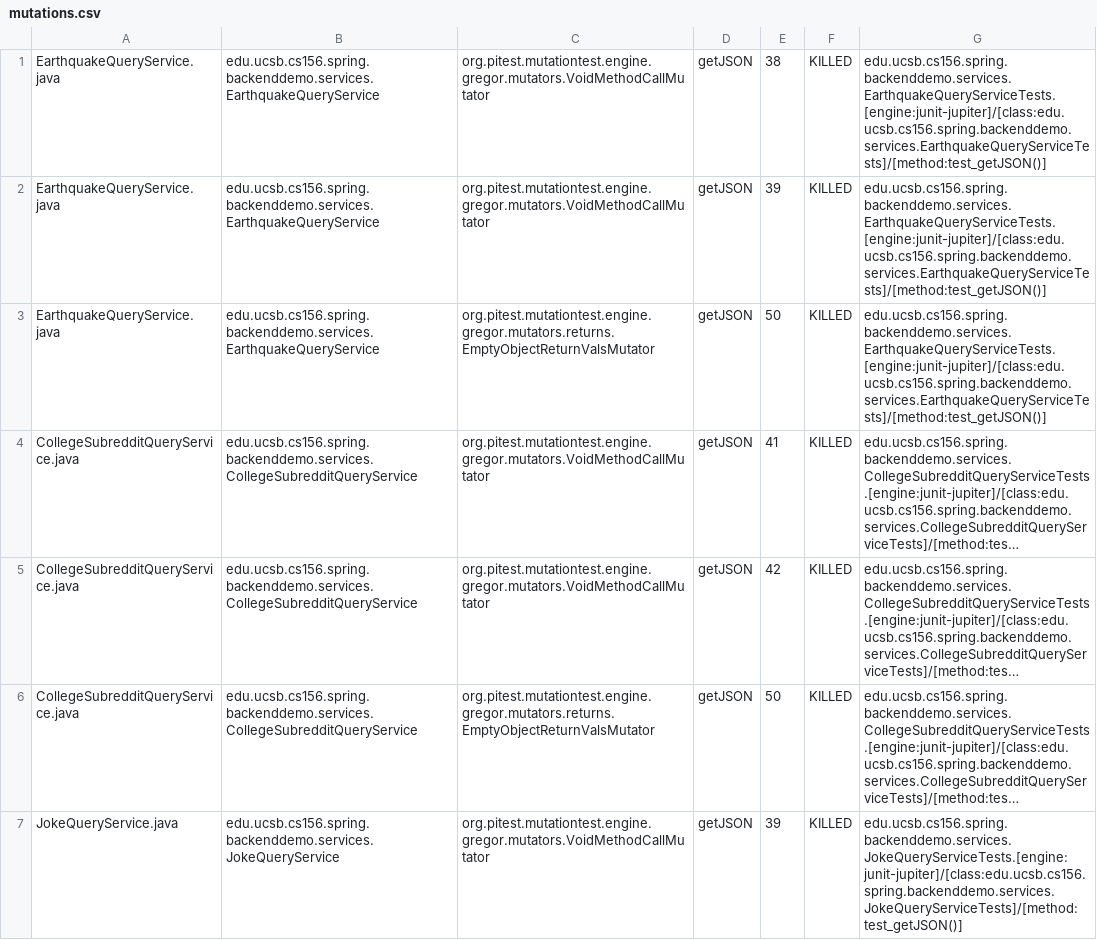
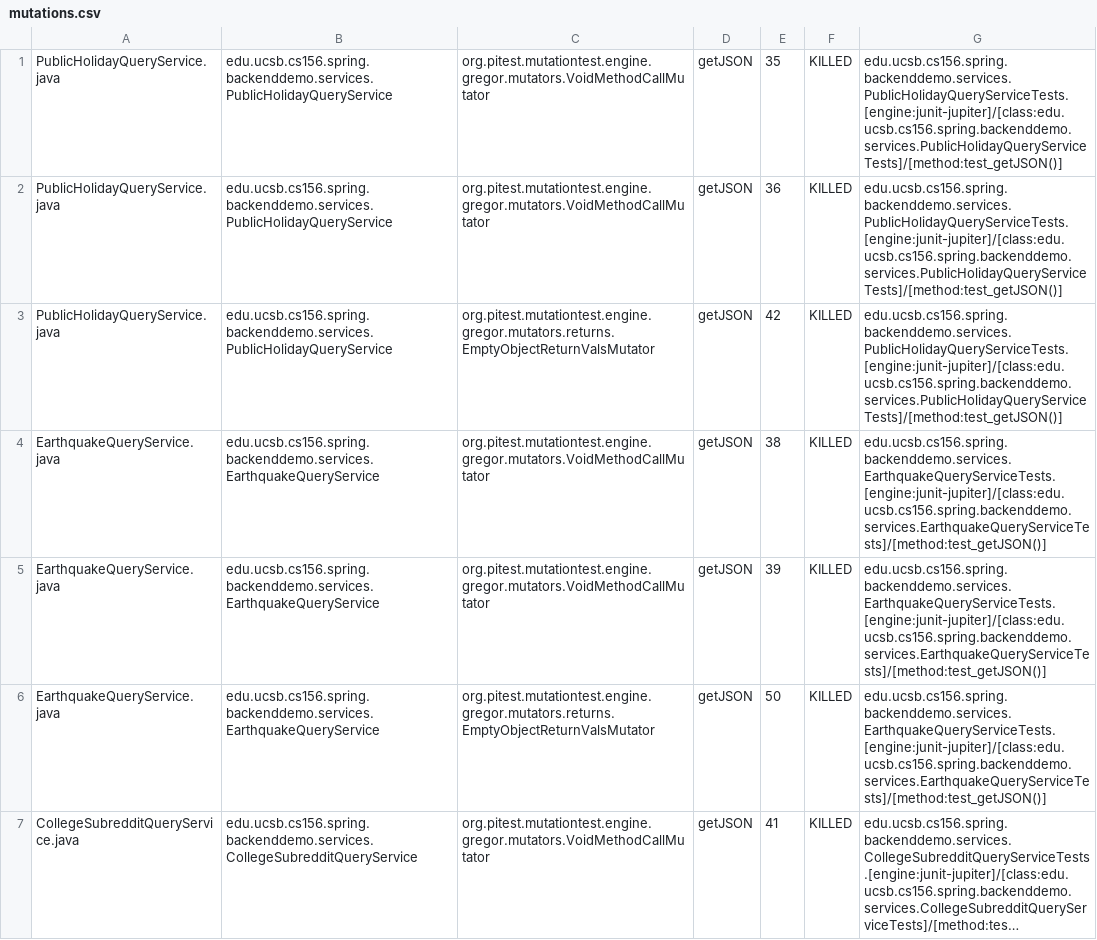
Before and after one commit to ucsb-cs156-w24/team01-w24-7pm-4, a CSV file: pitest/mutations.csv, drawn as a sheet; only a part is shown; the shorter side is filled out with more unchanged rows; long unchanged cells end in ….

Commit message:
Deploying to gh-pages from @ ucsb-cs156-w24/team01-w24-7pm-4@9d8c2229218bf624104f6b05755c64bfc34a3126 🚀

```diff
--- a/pitest/mutations.csv
+++ b/pitest/mutations.csv
@@ -1 +1,4 @@
+PublicHolidayQueryService.java,edu.ucsb.cs156.spring.backenddemo.services.PublicHolidayQueryService,org.pitest.mutationtest.engine.gregor.mutators.VoidMethodCallMutator,getJSON,35,KILLED,edu.ucsb.cs156.spring.backenddemo.services.PublicHolidayQueryServiceTests.[engine:junit-jupiter]/[class:edu.ucsb.cs156.spring.backenddemo.services.PublicHolidayQueryServiceTests]/[method:test_getJSON()]
+PublicHolidayQueryService.java,edu.ucsb.cs156.spring.backenddemo.services.PublicHolidayQueryService,org.pitest.mutationtest.engine.gregor.mutators.VoidMethodCallMutator,getJSON,36,KILLED,edu.ucsb.cs156.spring.backenddemo.services.PublicHolidayQueryServiceTests.[engine:junit-jupiter]/[class:edu.ucsb.cs156.spring.backenddemo.services.PublicHolidayQueryServiceTests]/[method:test_getJSON()]
+PublicHolidayQueryService.java,edu.ucsb.cs156.spring.backenddemo.services.PublicHolidayQueryService,org.pitest.mutationtest.engine.gregor.mutators.returns.EmptyObjectReturnValsMutator,getJSON,42,KILLED,edu.ucsb.cs156.spring.backenddemo.services.PublicHolidayQueryServiceTests.[engine:junit-jupiter]/[class:edu.ucsb.cs156.spring.backenddemo.services.PublicHolidayQueryServiceTests]/[method:test_getJSON()]
 EarthquakeQueryService.java,edu.ucsb.cs156.spring.backenddemo.services.EarthquakeQueryService,org.pitest.mutationtest.engine.gregor.mutators.VoidMethodCallMutator,getJSON,38,KILLED,edu.ucsb.cs156.spring.backenddemo.services.EarthquakeQueryServiceTests.[engine:junit-jupiter]/[class:edu.ucsb.cs156.spring.backenddemo.services.EarthquakeQueryServiceTests]/[method:test_getJSON()]
```
Also changed, not shown: 12 other files.
